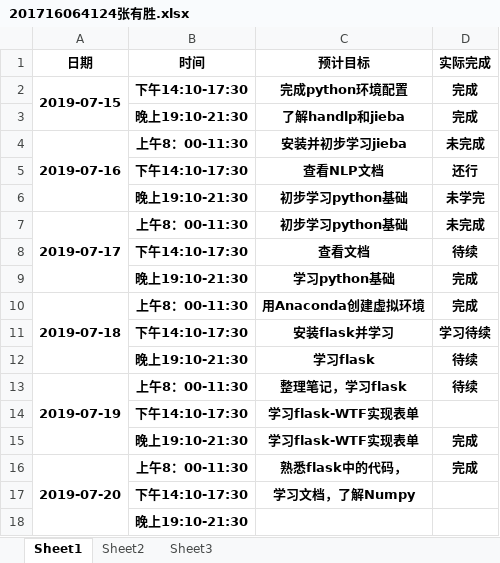
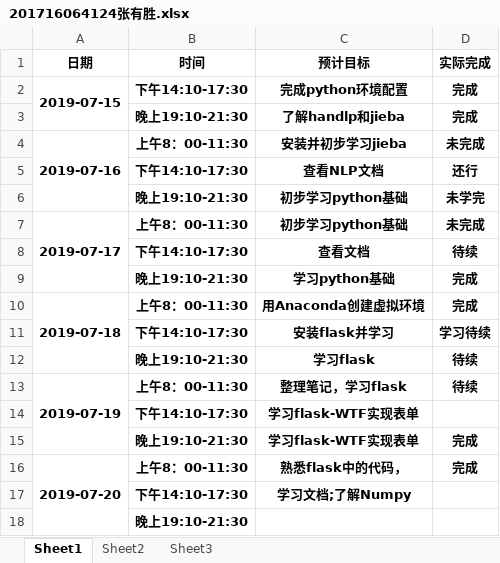
Before and after one commit to dependent-analysis/DPanalysis, an Excel workbook: doc/log/201716064124张有胜.xlsx, sheet Sheet1, drawn as a sheet; values as stored, in another font and other column widths than the file's, no borders; the diff names each change by its address in the sheet, - before the commit and + after, or states it on an @@ line.

```diff
--- a/doc/log/201716064124张有胜.xlsx (sheet Sheet1)
+++ b/doc/log/201716064124张有胜.xlsx (sheet Sheet1)
-C17 (预计目标): 学习文档，了解Numpy
+C17 (预计目标): 学习文档;了解Numpy
```
Also changed, not shown: doc/log/张志毅小组日志整合表.xlsx.
